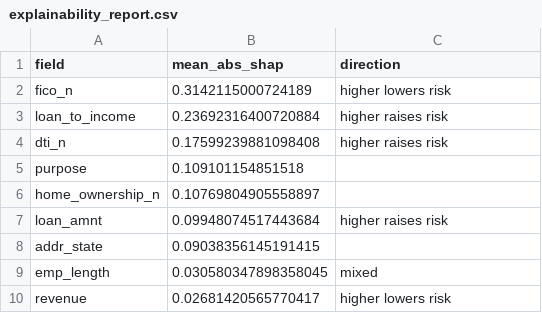
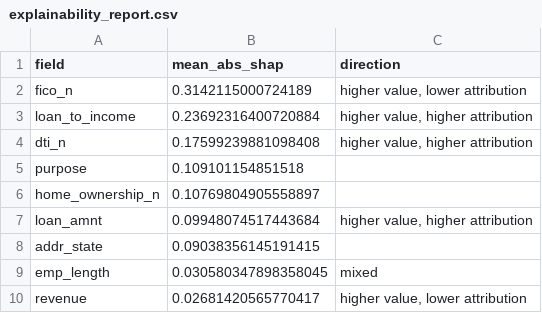
Before and after one commit to Doraaadorable/lending_club_default_prediction, a CSV file: reports/explainability_report.csv, drawn as a sheet.

```diff
--- a/reports/explainability_report.csv
+++ b/reports/explainability_report.csv
@@ -1,10 +1,10 @@
 field,mean_abs_shap,direction
-fico_n,0.3142115000724189,higher lowers risk
-loan_to_income,0.23692316400720884,higher raises risk
-dti_n,0.17599239881098408,higher raises risk
+fico_n,0.3142115000724189,"higher value, lower attribution"
+loan_to_income,0.23692316400720884,"higher value, higher attribution"
+dti_n,0.17599239881098408,"higher value, higher attribution"
 purpose,0.109101154851518,
 home_ownership_n,0.10769804905558897,
-loan_amnt,0.09948074517443684,higher raises risk
+loan_amnt,0.09948074517443684,"higher value, higher attribution"
 addr_state,0.09038356145191415,
 emp_length,0.030580347898358045,mixed
-revenue,0.02681420565770417,higher lowers risk
+revenue,0.02681420565770417,"higher value, lower attribution"
```
Also changed, not shown: reports/fairness_report.csv, reports/hpo_automl_trials.csv, 31 other files.
